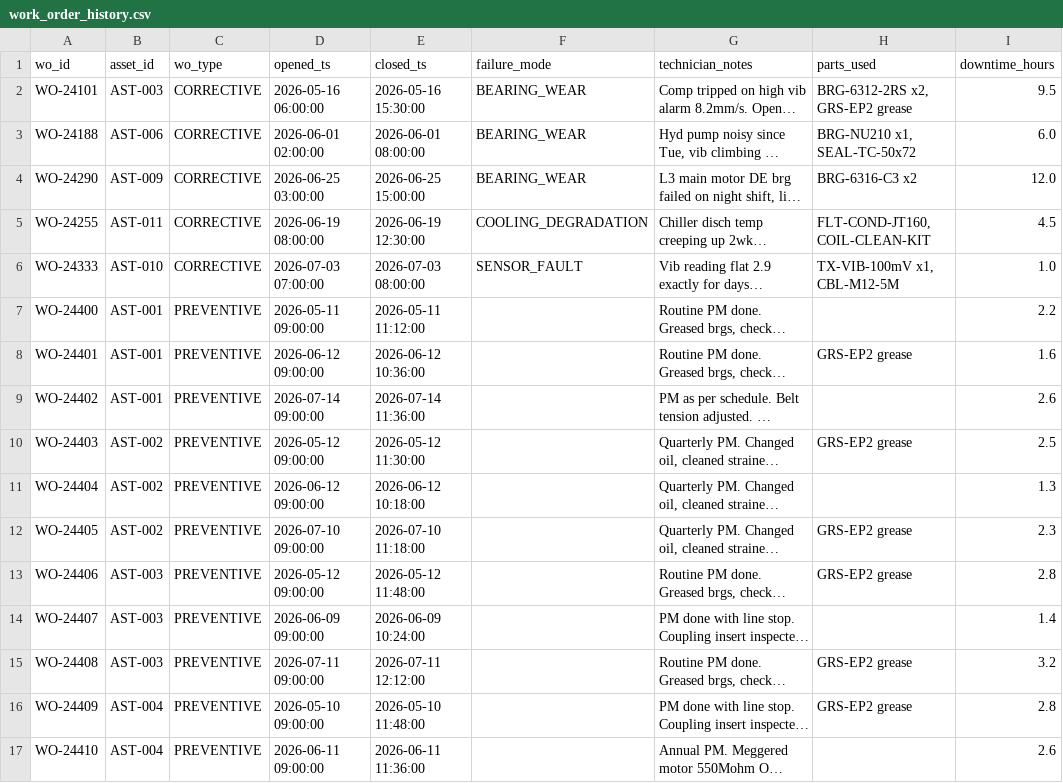
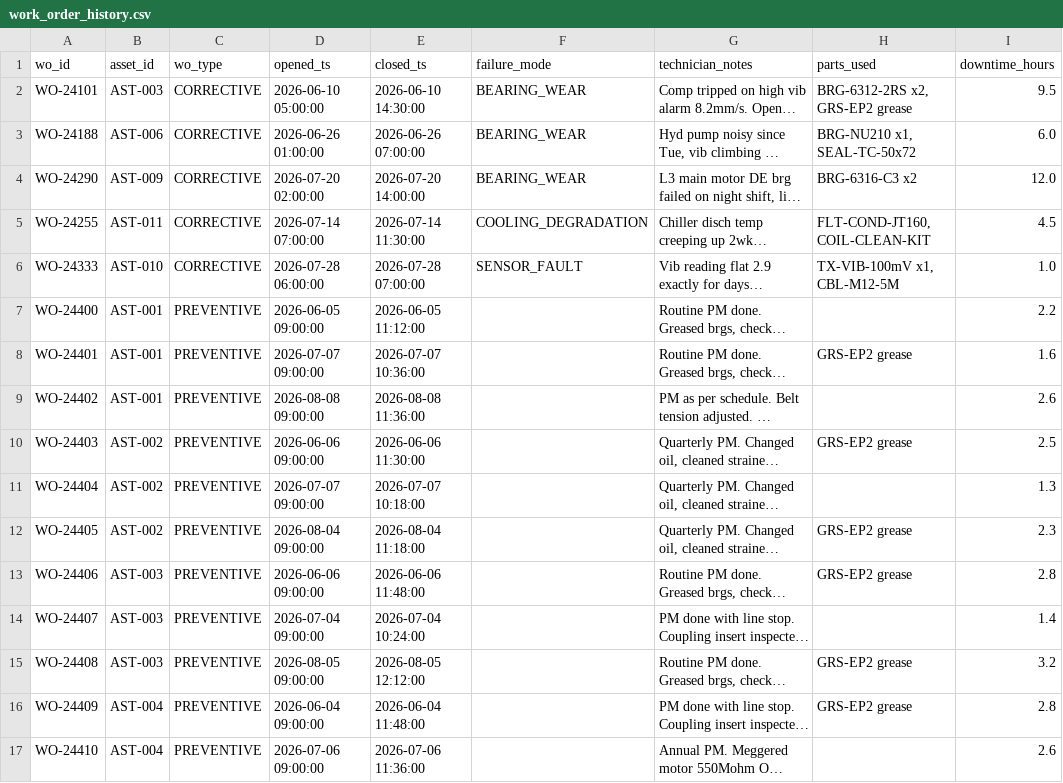
Before and after one commit to MrinalDesai/oee-command-center, a CSV file: data/work_order_history.csv, drawn as a sheet; only a part is shown; long unchanged cells end in …; the diff covers the shown part only; the diff names each change by its address in the sheet, - before the commit and + after, or states it on an @@ line.

```diff
--- a/data/work_order_history.csv
+++ b/data/work_order_history.csv
-D2 (opened_ts): 2026-05-16 06:00:00
+D2 (opened_ts): 2026-06-10 05:00:00
-E2 (closed_ts): 2026-05-16 15:30:00
+E2 (closed_ts): 2026-06-10 14:30:00
-D3 (opened_ts): 2026-06-01 02:00:00
+D3 (opened_ts): 2026-06-26 01:00:00
-E3 (closed_ts): 2026-06-01 08:00:00
+E3 (closed_ts): 2026-06-26 07:00:00
-D4 (opened_ts): 2026-06-25 03:00:00
+D4 (opened_ts): 2026-07-20 02:00:00
-E4 (closed_ts): 2026-06-25 15:00:00
+E4 (closed_ts): 2026-07-20 14:00:00
-D5 (opened_ts): 2026-06-19 08:00:00
+D5 (opened_ts): 2026-07-14 07:00:00
-E5 (closed_ts): 2026-06-19 12:30:00
+E5 (closed_ts): 2026-07-14 11:30:00
-D6 (opened_ts): 2026-07-03 07:00:00
+D6 (opened_ts): 2026-07-28 06:00:00
-E6 (closed_ts): 2026-07-03 08:00:00
+E6 (closed_ts): 2026-07-28 07:00:00
-D7 (opened_ts): 2026-05-11 09:00:00
+D7 (opened_ts): 2026-06-05 09:00:00
-E7 (closed_ts): 2026-05-11 11:12:00
+E7 (closed_ts): 2026-06-05 11:12:00
-D8 (opened_ts): 2026-06-12 09:00:00
+D8 (opened_ts): 2026-07-07 09:00:00
-E8 (closed_ts): 2026-06-12 10:36:00
+E8 (closed_ts): 2026-07-07 10:36:00
-D9 (opened_ts): 2026-07-14 09:00:00
+D9 (opened_ts): 2026-08-08 09:00:00
-E9 (closed_ts): 2026-07-14 11:36:00
+E9 (closed_ts): 2026-08-08 11:36:00
-D10 (opened_ts): 2026-05-12 09:00:00
+D10 (opened_ts): 2026-06-06 09:00:00
-E10 (closed_ts): 2026-05-12 11:30:00
+E10 (closed_ts): 2026-06-06 11:30:00
-D11 (opened_ts): 2026-06-12 09:00:00
+D11 (opened_ts): 2026-07-07 09:00:00
-E11 (closed_ts): 2026-06-12 10:18:00
+E11 (closed_ts): 2026-07-07 10:18:00
-D12 (opened_ts): 2026-07-10 09:00:00
+D12 (opened_ts): 2026-08-04 09:00:00
-E12 (closed_ts): 2026-07-10 11:18:00
+E12 (closed_ts): 2026-08-04 11:18:00
-D13 (opened_ts): 2026-05-12 09:00:00
+D13 (opened_ts): 2026-06-06 09:00:00
-E13 (closed_ts): 2026-05-12 11:48:00
+E13 (closed_ts): 2026-06-06 11:48:00
-D14 (opened_ts): 2026-06-09 09:00:00
+D14 (opened_ts): 2026-07-04 09:00:00
-E14 (closed_ts): 2026-06-09 10:24:00
+E14 (closed_ts): 2026-07-04 10:24:00
-D15 (opened_ts): 2026-07-11 09:00:00
+D15 (opened_ts): 2026-08-05 09:00:00
-E15 (closed_ts): 2026-07-11 12:12:00
+E15 (closed_ts): 2026-08-05 12:12:00
-D16 (opened_ts): 2026-05-10 09:00:00
+D16 (opened_ts): 2026-06-04 09:00:00
-E16 (closed_ts): 2026-05-10 11:48:00
+E16 (closed_ts): 2026-06-04 11:48:00
-D17 (opened_ts): 2026-06-11 09:00:00
+D17 (opened_ts): 2026-07-06 09:00:00
-E17 (closed_ts): 2026-06-11 11:36:00
+E17 (closed_ts): 2026-07-06 11:36:00
```
Also changed, not shown: 50 edited cells elsewhere in this file, data/production_schedule.csv, 31 other files.
